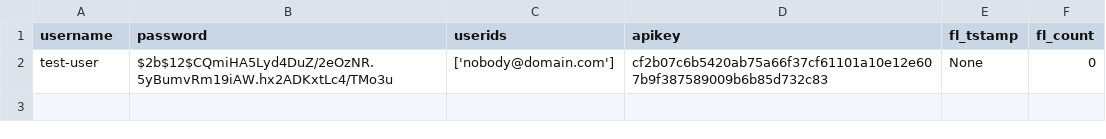
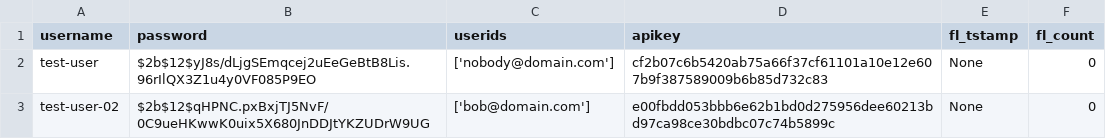
Before and after one commit to bentleygd/SCSS, a CSV file: test_scss_users.csv, drawn as a sheet.

```diff
--- a/test_scss_users.csv
+++ b/test_scss_users.csv
@@ -1,2 +1,3 @@
 username,password,userids,apikey,fl_tstamp,fl_count
-test-user,$2b$12$CQmiHA5Lyd4DuZ/2eOzNR.5yBumvRm19iAW.hx2ADKxtLc4/TMo3u,['nobody@domain.com'],cf2b07c6b5420ab75a66f37cf61101a10e12e607b9f387589009b6b85d732c83,None,0
+test-user,$2b$12$yJ8s/dLjgSEmqcej2uEeGeBtB8Lis.96rIlQX3Z1u4y0VF085P9EO,['nobody@domain.com'],cf2b07c6b5420ab75a66f37cf61101a10e12e607b9f387589009b6b85d732c83,None,0
+test-user-02,$2b$12$qHPNC.pxBxjTJ5NvF/0C9ueHKwwK0uix5X680JnDDJtYKZUDrW9UG,['bob@domain.com'],e00fbdd053bbb6e62b1bd0d275956dee60213bd97ca98ce30bdbc07c74b5899c,None,0
```
Also changed, not shown: 4 other files.
